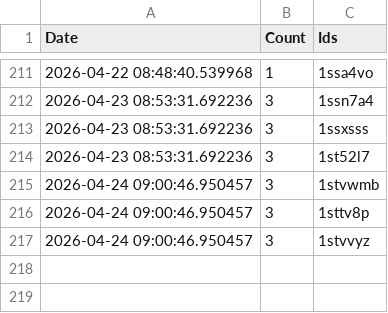
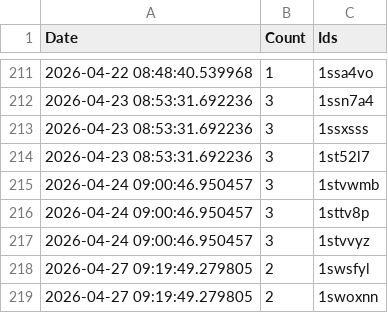
Before and after one commit to brianrocknj/race-reports, a CSV file: log.csv, drawn as a sheet; only a part is shown, gaps mark what is left out; the diff names each change by its address in the sheet, - before the commit and + after, or states it on an @@ line.

```diff
--- a/log.csv
+++ b/log.csv
+row 218: 2026-04-27 09:19:49.279805 | 2 | 1swsfyl
+row 219: 2026-04-27 09:19:49.279805 | 2 | 1swoxnn
```
